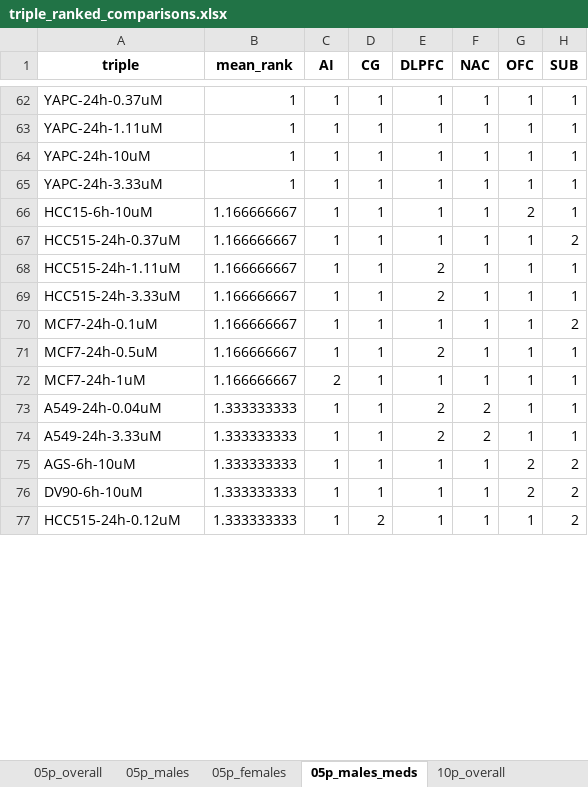
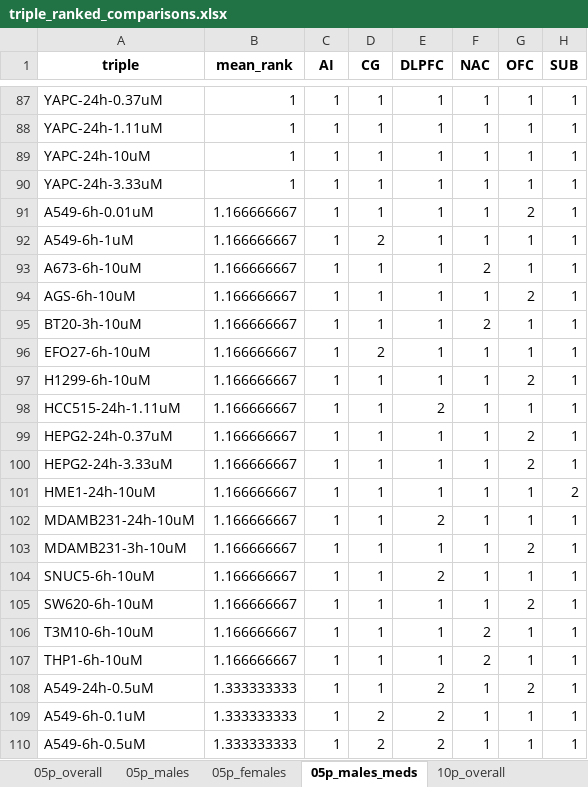
Before and after one commit to CogDisResLab/smita_labonte_dge, an Excel workbook: results/cell-line-exploration/triple_ranked_comparisons.xlsx, sheet 05p_males_meds, drawn as a sheet; only a part is shown, gaps mark what is left out; values as stored, in another font and other column widths than the file's, no borders; removed rows and columns are numbered as before the commit, all else as after; the diff covers the shown part only; the diff names each change by its address in the sheet, - before the commit and + after, or states it on an @@ line.

```diff
--- a/results/cell-line-exploration/triple_ranked_comparisons.xlsx (sheet 05p_males_meds)
+++ b/results/cell-line-exploration/triple_ranked_comparisons.xlsx (sheet 05p_males_meds)
-A91 (triple): HCC15-6h-10uM
+A91 (triple): A549-6h-0.01uM
+row 92: A549-6h-1uM | 1.166666667 | 1 | 2 | 1 | 1 | 1 | 1
-A93 (triple): HCC515-24h-0.37uM
+A93 (triple): A673-6h-10uM
-F93 (NAC): 1
+F93 (NAC): 2
-H93 (SUB): 2
+H93 (SUB): 1
+row 94: AGS-6h-10uM | 1.166666667 | 1 | 1 | 1 | 1 | 2 | 1
+row 95: BT20-3h-10uM | 1.166666667 | 1 | 1 | 1 | 2 | 1 | 1
+row 96: EFO27-6h-10uM | 1.166666667 | 1 | 2 | 1 | 1 | 1 | 1
+row 97: H1299-6h-10uM | 1.166666667 | 1 | 1 | 1 | 1 | 2 | 1
+row 99: HEPG2-24h-0.37uM | 1.166666667 | 1 | 1 | 1 | 1 | 2 | 1
-A100 (triple): HCC515-24h-3.33uM
+A100 (triple): HEPG2-24h-3.33uM
-E100 (DLPFC): 2
+E100 (DLPFC): 1
-G100 (OFC): 1
+G100 (OFC): 2
-A101 (triple): MCF7-24h-0.1uM
+A101 (triple): HME1-24h-10uM
-A102 (triple): MCF7-24h-0.5uM
+A102 (triple): MDAMB231-24h-10uM
-A103 (triple): MCF7-24h-1uM
+A103 (triple): MDAMB231-3h-10uM
-C103 (AI): 2
+C103 (AI): 1
-G103 (OFC): 1
+G103 (OFC): 2
-A104 (triple): A549-24h-0.04uM
+A104 (triple): SNUC5-6h-10uM
-B104 (mean_rank): 1.333333333
+B104 (mean_rank): 1.166666667
-F104 (NAC): 2
+F104 (NAC): 1
-row 74: A549-24h-3.33uM | 1.333333333 | 1 | 1 | 2 | 2 | 1 | 1
-A105 (triple): AGS-6h-10uM
+A105 (triple): SW620-6h-10uM
-B105 (mean_rank): 1.333333333
+B105 (mean_rank): 1.166666667
-H105 (SUB): 2
+H105 (SUB): 1
+row 106: T3M10-6h-10uM | 1.166666667 | 1 | 1 | 1 | 2 | 1 | 1
+row 107: THP1-6h-10uM | 1.166666667 | 1 | 1 | 1 | 2 | 1 | 1
-A108 (triple): DV90-6h-10uM
+A108 (triple): A549-24h-0.5uM
-E108:E109 (DLPFC): 1
+E108:E109 (DLPFC): 2
-H108:H109 (SUB): 2
+H108:H109 (SUB): 1
-A109 (triple): HCC515-24h-0.12uM
+A109 (triple): A549-6h-0.1uM
+row 110: A549-6h-0.5uM | 1.333333333 | 1 | 2 | 2 | 1 | 1 | 1
```
Also changed, not shown: 90 added rows, 63 removed rows and 137 edited cells elsewhere in this sheet, sheet 10p_females, sheet 10p_overall, sheet 10p_males_meds, sheet 05p_males, sheet 10p_males, sheet 05p_overall, 1 more sheet, 55 other files.
